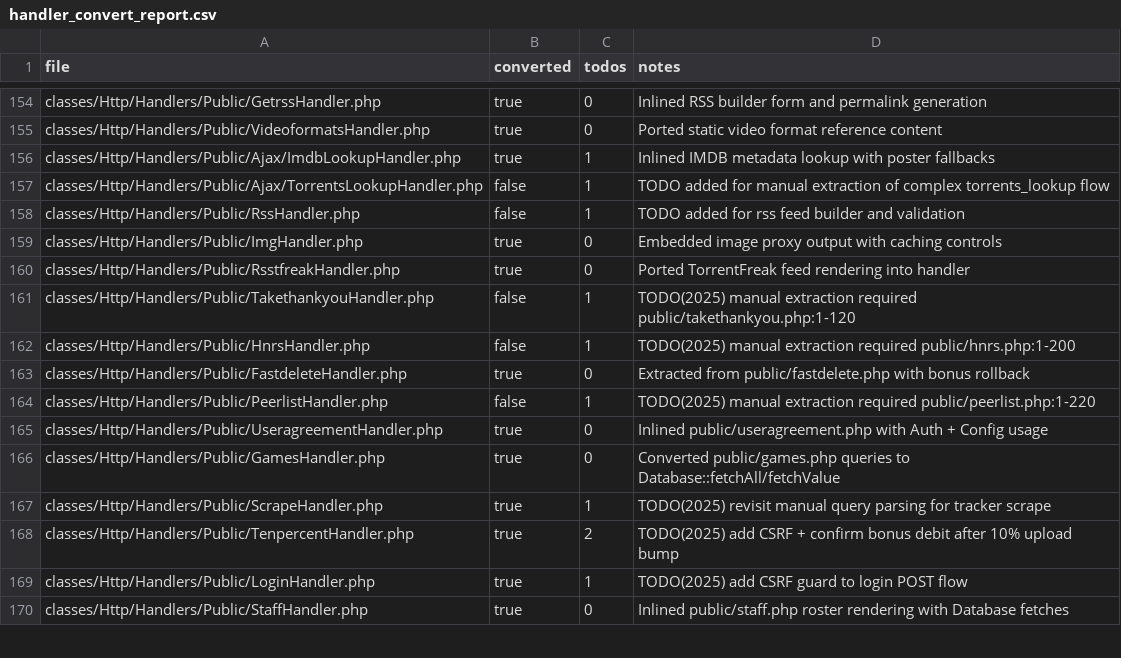
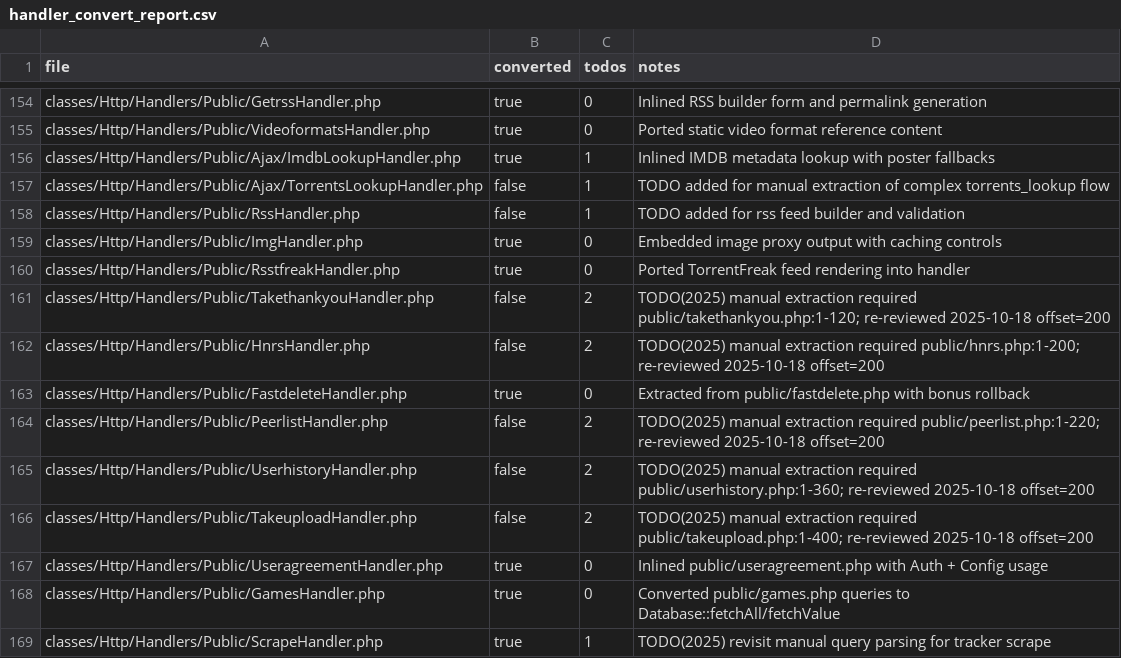
Before and after one commit to trackerone/Pu-239, a CSV file: tools/handler_convert_report.csv, drawn as a sheet; only a part is shown, gaps mark what is left out; the shorter side is filled out with more unchanged rows.

Commit message:
feat(handler-convert): convert legacy stubs to handlers (batch=200)

```diff
--- a/tools/handler_convert_report.csv
+++ b/tools/handler_convert_report.csv
@@ -160,6 +160,8 @@ classes/Http/Handlers/Public/ImgHandler.php,true,0,Embedded image proxy output w
 classes/Http/Handlers/Public/RsstfreakHandler.php,true,0,Ported TorrentFreak feed rendering into handler
-classes/Http/Handlers/Public/TakethankyouHandler.php,false,1,TODO(2025) manual extraction required public/takethankyou.php:1-120
-classes/Http/Handlers/Public/HnrsHandler.php,false,1,TODO(2025) manual extraction required public/hnrs.php:1-200
+classes/Http/Handlers/Public/TakethankyouHandler.php,false,2,TODO(2025) manual extraction required public/takethankyou.php:1-120; re-reviewed 2025-10-18 offset=200
+classes/Http/Handlers/Public/HnrsHandler.php,false,2,TODO(2025) manual extraction required public/hnrs.php:1-200; re-reviewed 2025-10-18 offset=200
 classes/Http/Handlers/Public/FastdeleteHandler.php,true,0,Extracted from public/fastdelete.php with bonus rollback
-classes/Http/Handlers/Public/PeerlistHandler.php,false,1,TODO(2025) manual extraction required public/peerlist.php:1-220
+classes/Http/Handlers/Public/PeerlistHandler.php,false,2,TODO(2025) manual extraction required public/peerlist.php:1-220; re-reviewed 2025-10-18 offset=200
+classes/Http/Handlers/Public/UserhistoryHandler.php,false,2,TODO(2025) manual extraction required public/userhistory.php:1-360; re-reviewed 2025-10-18 offset=200
+classes/Http/Handlers/Public/TakeuploadHandler.php,false,2,TODO(2025) manual extraction required public/takeupload.php:1-400; re-reviewed 2025-10-18 offset=200
 classes/Http/Handlers/Public/UseragreementHandler.php,true,0,Inlined public/useragreement.php with Auth + Config usage
```
Also changed, not shown: 15 other files.
